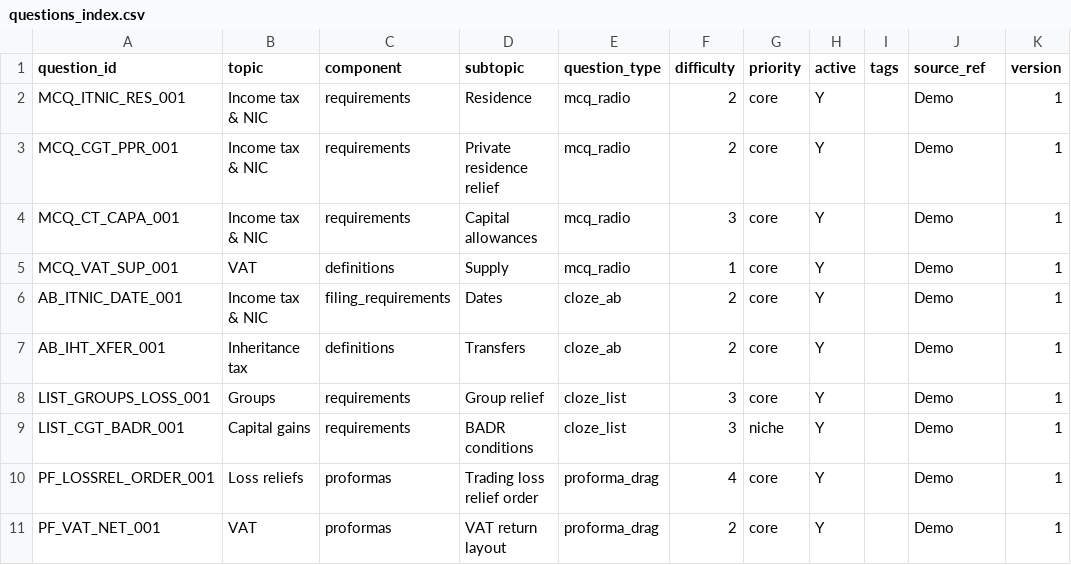
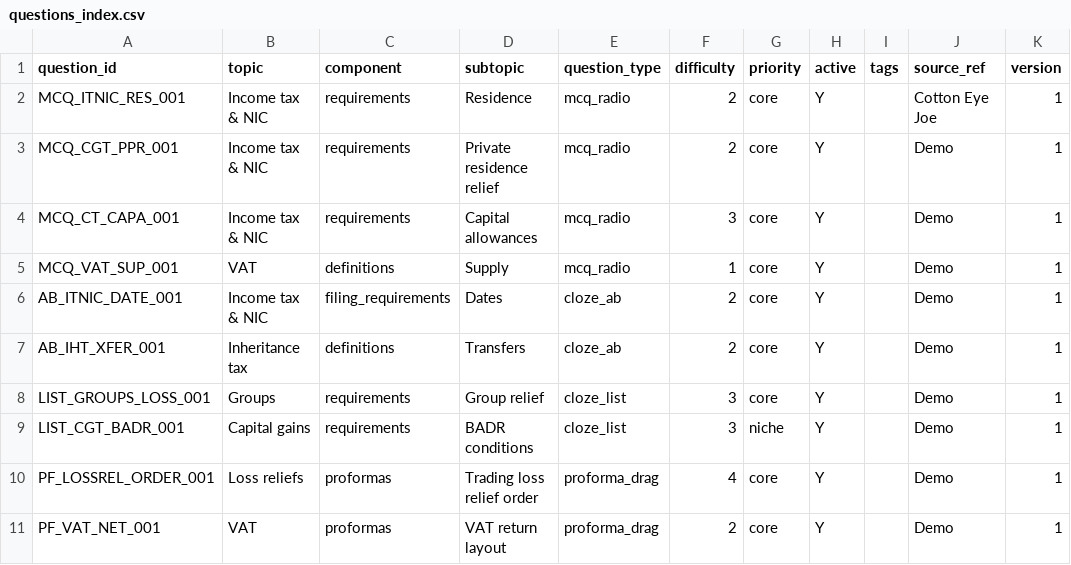
Before and after one commit to Knaderi00/sbr_quiz_app, a CSV file: data/questions/questions_index.csv, drawn as a sheet.

Commit message:
source_ref test

```diff
--- a/data/questions/questions_index.csv
+++ b/data/questions/questions_index.csv
@@ -1,3 +1,3 @@
 question_id,topic,component,subtopic,question_type,difficulty,priority,active,tags,source_ref,version
-MCQ_ITNIC_RES_001,Income tax & NIC,requirements,Residence,mcq_radio,2,core,Y,,Demo,1
+MCQ_ITNIC_RES_001,Income tax & NIC,requirements,Residence,mcq_radio,2,core,Y,,Cotton Eye Joe,1
 MCQ_CGT_PPR_001,Income tax & NIC,requirements,Private residence relief,mcq_radio,2,core,Y,,Demo,1
```
Also changed, not shown: 1 other file.
